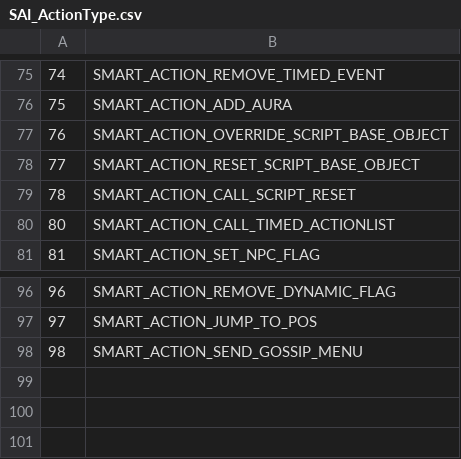
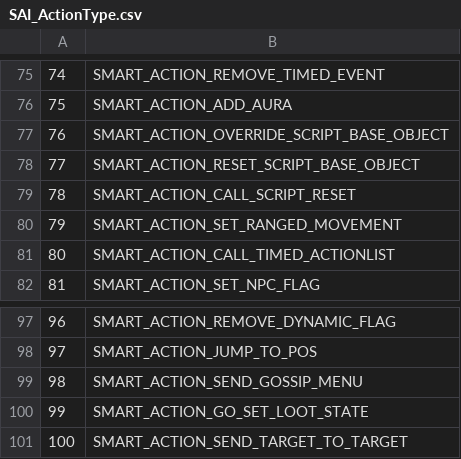
Before and after one commit to Faq/Truice, a CSV file: CSV/SAI_ActionType.csv, drawn as a sheet; only a part is shown, gaps mark what is left out.

```diff
--- a/CSV/SAI_ActionType.csv
+++ b/CSV/SAI_ActionType.csv
@@ -79,2 +79,3 @@
 78;SMART_ACTION_CALL_SCRIPT_RESET
+79;SMART_ACTION_SET_RANGED_MOVEMENT
 80;SMART_ACTION_CALL_TIMED_ACTIONLIST
@@ -98 +99,3 @@
 98;SMART_ACTION_SEND_GOSSIP_MENU
+99;SMART_ACTION_GO_SET_LOOT_STATE
+100;SMART_ACTION_SEND_TARGET_TO_TARGET
```
Also changed, not shown: CSV/SAI_EventType.csv, 1 other file.
